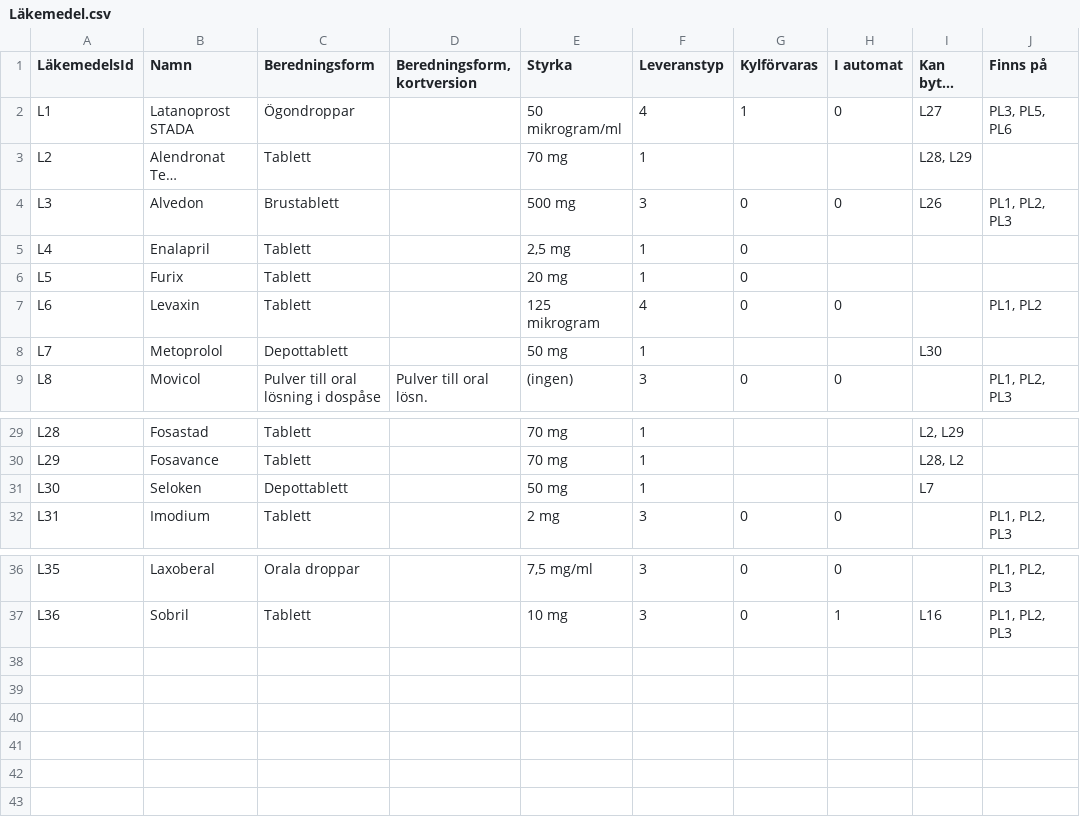
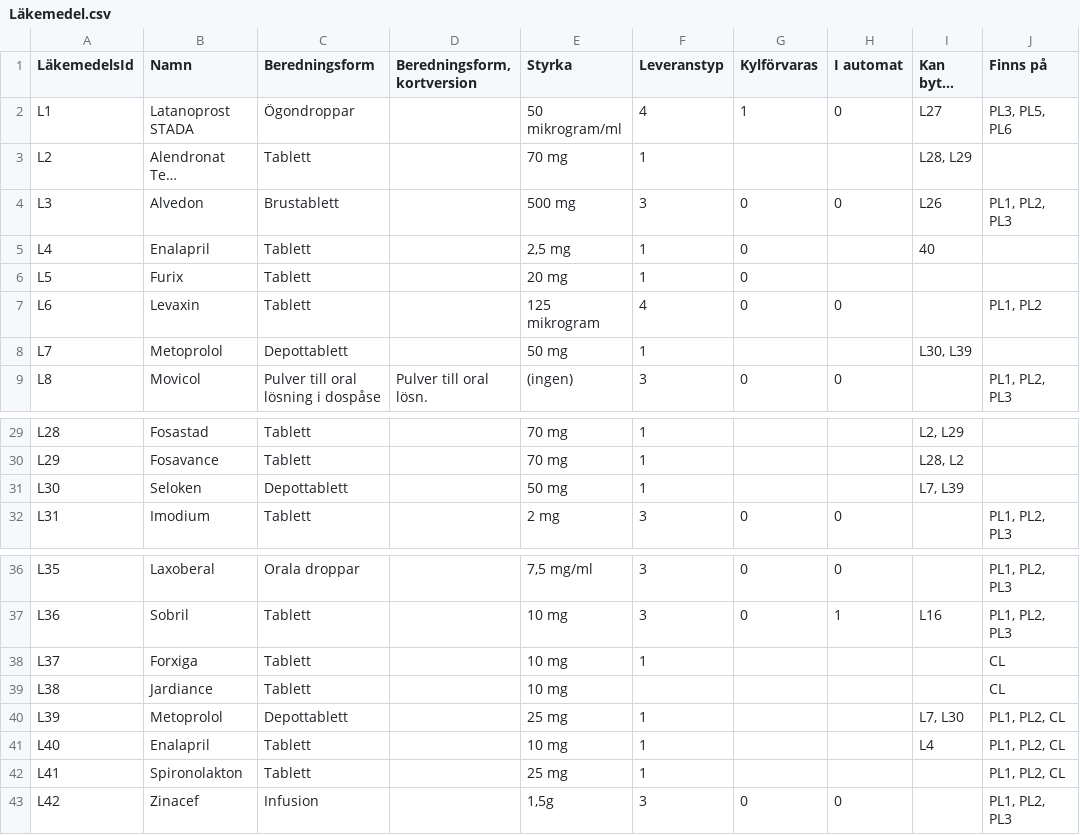
Before and after one commit to arvidsandin/prototyp-akademiska-sjukhuset, a CSV file: public/assets/data/Läkemedel.csv, drawn as a sheet; only a part is shown, gaps mark what is left out; long unchanged cells end in …; the diff names each change by its address in the sheet, - before the commit and + after, or states it on an @@ line.

```diff
--- a/public/assets/data/Läkemedel.csv
+++ b/public/assets/data/Läkemedel.csv
-I5 (Kan bytas mot): (empty)
+I5 (Kan bytas mot): 40
-I8 (Kan bytas mot): L30
+I8 (Kan bytas mot): L30, L39
-I31 (Kan bytas mot): L7
+I31 (Kan bytas mot): L7, L39
+row 38: L37 | Forxiga | Tablett |  | 10 mg | 1 |  |  |  | CL
+row 39: L38 | Jardiance | Tablett |  | 10 mg |  |  |  |  | CL
+row 40: L39 | Metoprolol | Depottablett |  | 25 mg | 1 |  |  | L7, L30 | PL1, PL2, CL
+row 41: L40 | Enalapril | Tablett |  | 10 mg | 1 |  |  | L4 | PL1, PL2, CL
+row 42: L41 | Spironolakton | Tablett |  | 25 mg | 1 |  |  |  | PL1, PL2, CL
+row 43: L42 | Zinacef | Infusion |  | 1,5g | 3 | 0 | 0 |  | PL1, PL2, PL3
```
Also changed, not shown: public/assets/data/Ordinationer.csv, 1 other file.
